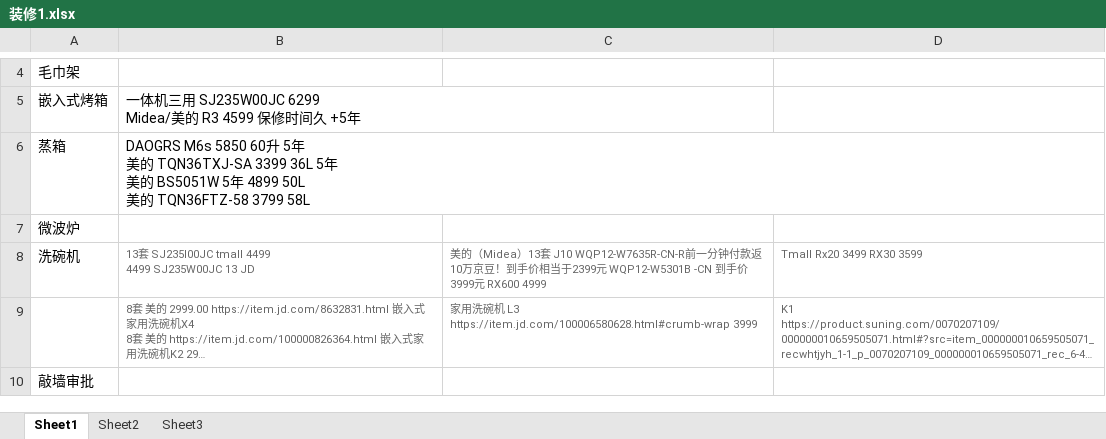
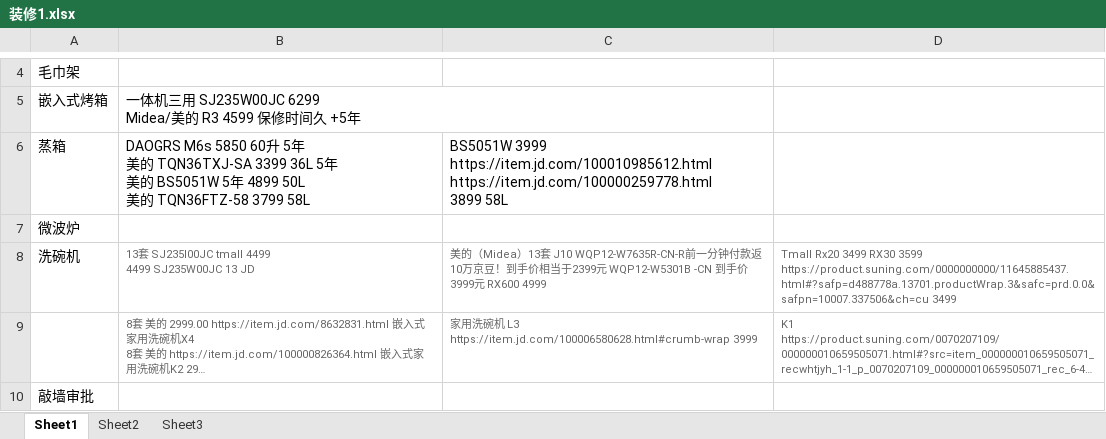
Before and after one commit to archerfrank/javaAPICheatSheet, an Excel workbook: 装修1.xlsx, sheet Sheet1, drawn as a sheet; only a part is shown, gaps mark what is left out; long unchanged cells end in …; values as stored, in another font and other column widths than the file's, no borders; ↵ is a line break in a cell; the diff names each change by its address in the sheet, - before the commit and + after, or states it on an @@ line.

Commit message:
Update 装修1.xlsx

```diff
--- a/装修1.xlsx (sheet Sheet1)
+++ b/装修1.xlsx (sheet Sheet1)
-C6: (empty)
+C6: BS5051W 3999 ↵ https://item.jd.com/100010985612.html ↵ https://item.jd.com/100000259778.html ↵ 3899 58L
-D8: …RX30 3599
+D8: …RX30 3599 ↵ https://product.suning.com/0000000000/11645885437.html#?safp=d488778a.13701.productWrap.3&safc=prd.0.0&safpn=10007.337506&ch=cu 3499
```
